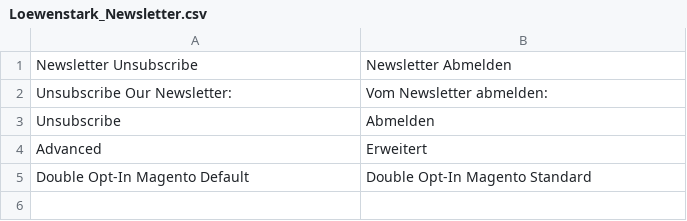
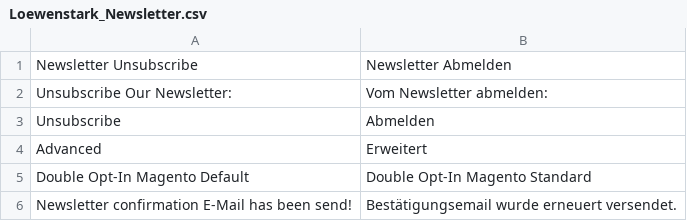
Before and after one commit to mklooss/Loewenstark_Newsletter, a CSV file: app/locale/de_DE/Loewenstark_Newsletter.csv, drawn as a sheet.

```diff
--- a/app/locale/de_DE/Loewenstark_Newsletter.csv
+++ b/app/locale/de_DE/Loewenstark_Newsletter.csv
@@ -5 +5,2 @@
 "Double Opt-In Magento Default","Double Opt-In Magento Standard"
+"Newsletter confirmation E-Mail has been send!","Bestätigungsemail wurde erneuert versendet."
```
Also changed, not shown: app/locale/en_US/Loewenstark_Newsletter.csv, 19 other files.
